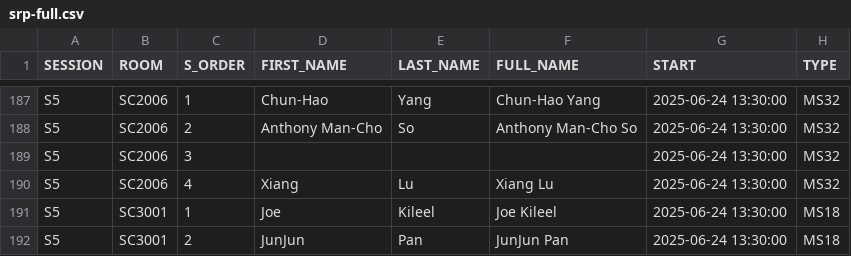
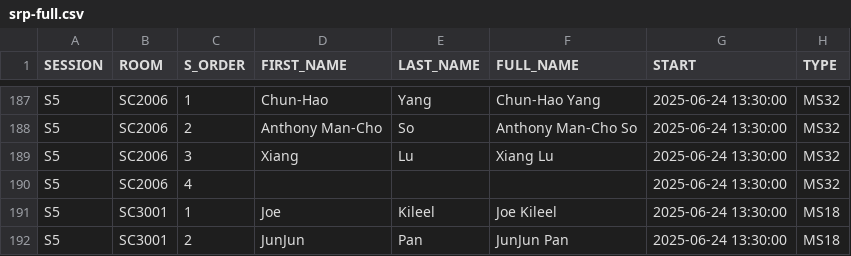
Before and after one commit to ilas2025/ilas2025-program, a CSV file: srp-full.csv, drawn as a sheet; only a part is shown, gaps mark what is left out; the diff covers the shown part only; the diff names each change by its address in the sheet, - before the commit and + after, or states it on an @@ line.

```diff
--- a/srp-full.csv
+++ b/srp-full.csv
-D189 (FIRST_NAME): (empty)
+D189 (FIRST_NAME): Xiang
-E189 (LAST_NAME): (empty)
+E189 (LAST_NAME): Lu
-F189 (FULL_NAME): (empty)
+F189 (FULL_NAME): Xiang Lu
-D190 (FIRST_NAME): Xiang
+D190 (FIRST_NAME): (empty)
-E190 (LAST_NAME): Lu
+E190 (LAST_NAME): (empty)
-F190 (FULL_NAME): Xiang Lu
+F190 (FULL_NAME): (empty)
```
Also changed, not shown: 40 edited cells elsewhere in this file, 2 other files.
